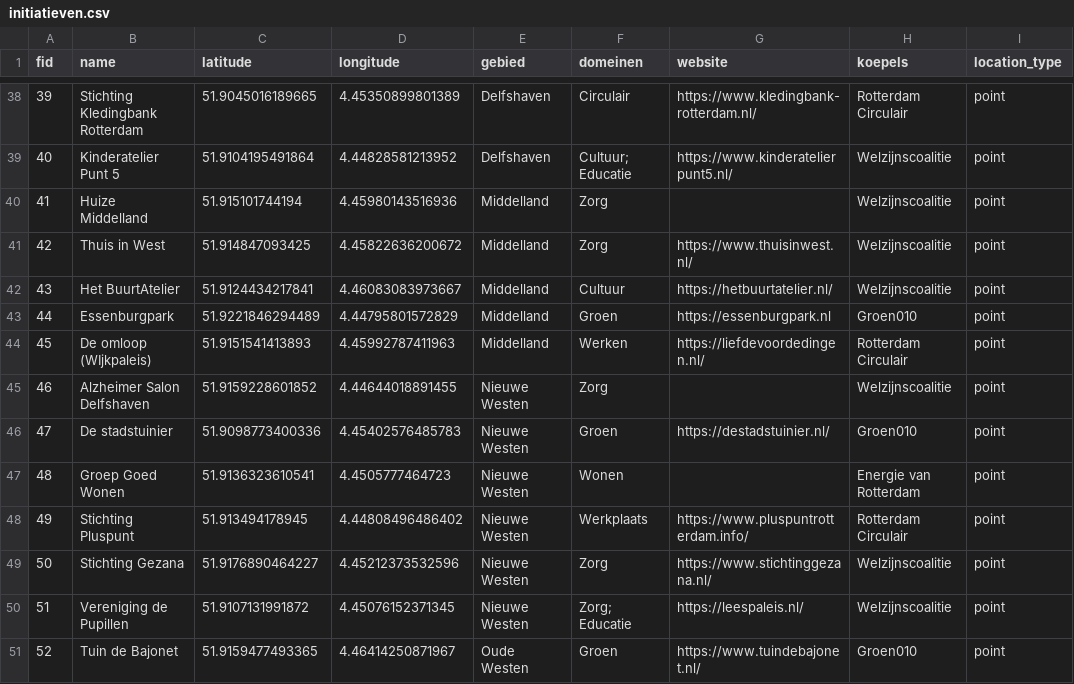
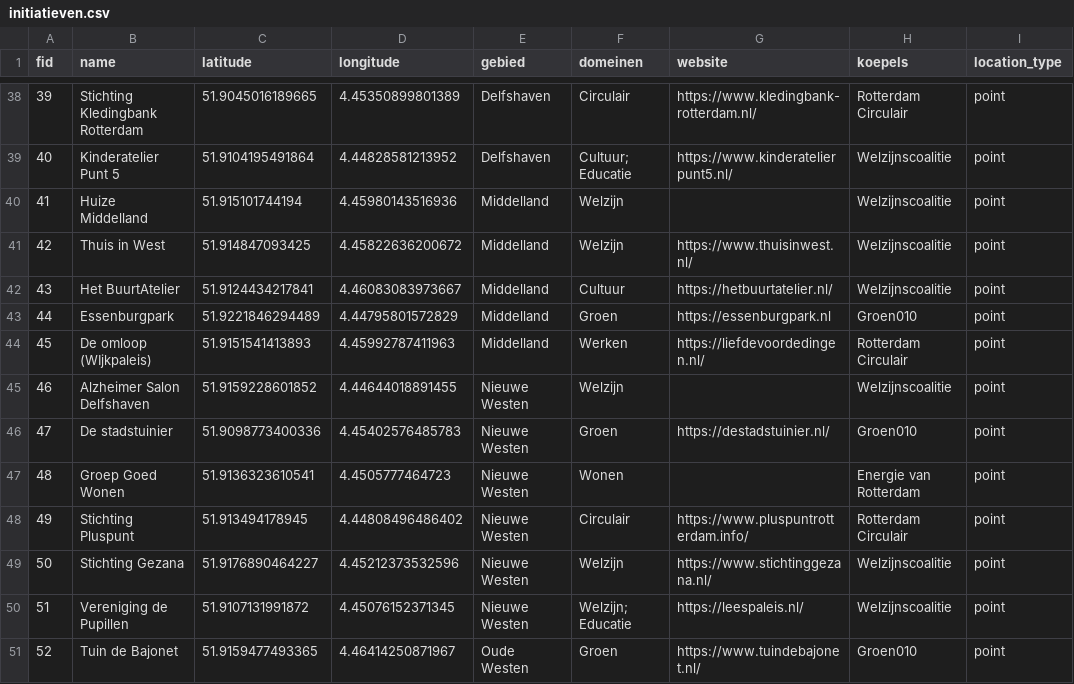
Before and after one commit to josephinespit/josephinespit.github.io, a CSV file: public/initiatieven.csv, drawn as a sheet; only a part is shown, gaps mark what is left out; the diff covers the shown part only.

```diff
--- a/public/initiatieven.csv
+++ b/public/initiatieven.csv
@@ -39,4 +39,4 @@ fid,name,latitude,longitude,gebied,domeinen,website,koepels,location_type
 40,Kinderatelier Punt 5,51.9104195491864,4.44828581213952,Delfshaven,"Cultuur; Educatie",https://www.kinderatelierpunt5.nl/,Welzijnscoalitie,point
-41,Huize Middelland,51.915101744194,4.45980143516936,Middelland,Zorg,,Welzijnscoalitie,point
-42,Thuis in West,51.914847093425,4.45822636200672,Middelland,Zorg,https://www.thuisinwest.nl/,Welzijnscoalitie,point
+41,Huize Middelland,51.915101744194,4.45980143516936,Middelland,Welzijn,,Welzijnscoalitie,point
+42,Thuis in West,51.914847093425,4.45822636200672,Middelland,Welzijn,https://www.thuisinwest.nl/,Welzijnscoalitie,point
 43,Het BuurtAtelier,51.9124434217841,4.46083083973667,Middelland,Cultuur,https://hetbuurtatelier.nl/,Welzijnscoalitie,point
@@ -44,8 +44,8 @@ fid,name,latitude,longitude,gebied,domeinen,website,koepels,location_type
 45,De omloop (WIjkpaleis),51.9151541413893,4.45992787411963,Middelland,Werken,https://liefdevoordedingen.nl/,Rotterdam Circulair,point
-46,Alzheimer Salon Delfshaven,51.9159228601852,4.44644018891455,Nieuwe Westen,Zorg,,Welzijnscoalitie,point
+46,Alzheimer Salon Delfshaven,51.9159228601852,4.44644018891455,Nieuwe Westen,Welzijn,,Welzijnscoalitie,point
 47,De stadstuinier,51.9098773400336,4.45402576485783,Nieuwe Westen,Groen,https://destadstuinier.nl/,Groen010,point
 48,Groep Goed Wonen,51.9136323610541,4.4505777464723,Nieuwe Westen,Wonen,,Energie van Rotterdam,point
-49,Stichting Pluspunt,51.913494178945,4.44808496486402,Nieuwe Westen,Werkplaats,https://www.pluspuntrotterdam.info/,Rotterdam Circulair,point
-50,Stichting Gezana,51.9176890464227,4.45212373532596,Nieuwe Westen,Zorg,https://www.stichtinggezana.nl/,Welzijnscoalitie,point
-51,Vereniging de Pupillen,51.9107131991872,4.45076152371345,Nieuwe Westen,"Zorg; Educatie",https://leespaleis.nl/,Welzijnscoalitie,point
+49,Stichting Pluspunt,51.913494178945,4.44808496486402,Nieuwe Westen,Circulair,https://www.pluspuntrotterdam.info/,Rotterdam Circulair,point
+50,Stichting Gezana,51.9176890464227,4.45212373532596,Nieuwe Westen,Welzijn,https://www.stichtinggezana.nl/,Welzijnscoalitie,point
+51,Vereniging de Pupillen,51.9107131991872,4.45076152371345,Nieuwe Westen,"Welzijn; Educatie",https://leespaleis.nl/,Welzijnscoalitie,point
 52,Tuin de Bajonet,51.9159477493365,4.46414250871967,Oude Westen,Groen,https://www.tuindebajonet.nl/,Groen010,point
```
Also changed, not shown: 24 edited cells elsewhere in this file, 13 other files.
